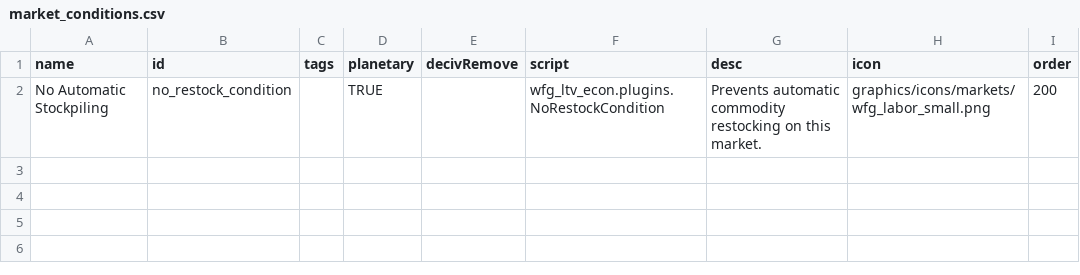
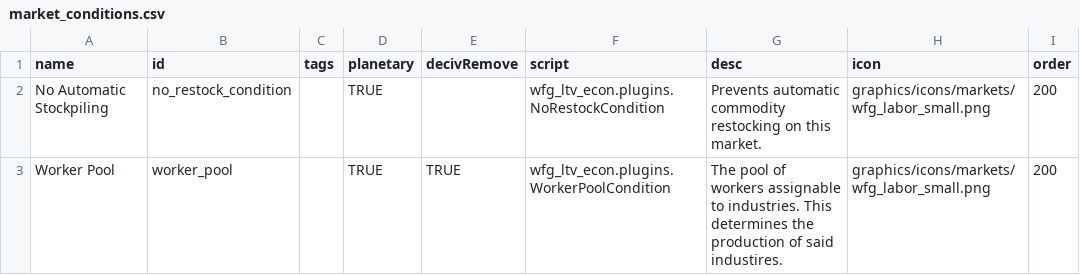
Before and after one commit to WolframSegler/LTV_Economy, a CSV file: data/campaign/market_conditions.csv, drawn as a sheet.

Commit message:
added a button that will manage workers assigned to an industry

```diff
--- a/data/campaign/market_conditions.csv
+++ b/data/campaign/market_conditions.csv
@@ -2 +2,2 @@ name,id,tags,planetary,decivRemove,script,desc,icon,order
 No Automatic Stockpiling,no_restock_condition,,TRUE,,"wfg_ltv_econ.plugins.NoRestockCondition","Prevents automatic commodity restocking on this market.",graphics/icons/markets/wfg_labor_small.png,200
+Worker Pool,worker_pool,,TRUE,TRUE,"wfg_ltv_econ.plugins.WorkerPoolCondition","The pool of workers assignable to industries. This determines the production of said industires.",graphics/icons/markets/wfg_labor_small.png,200
```
Also changed, not shown: 12 other files.
